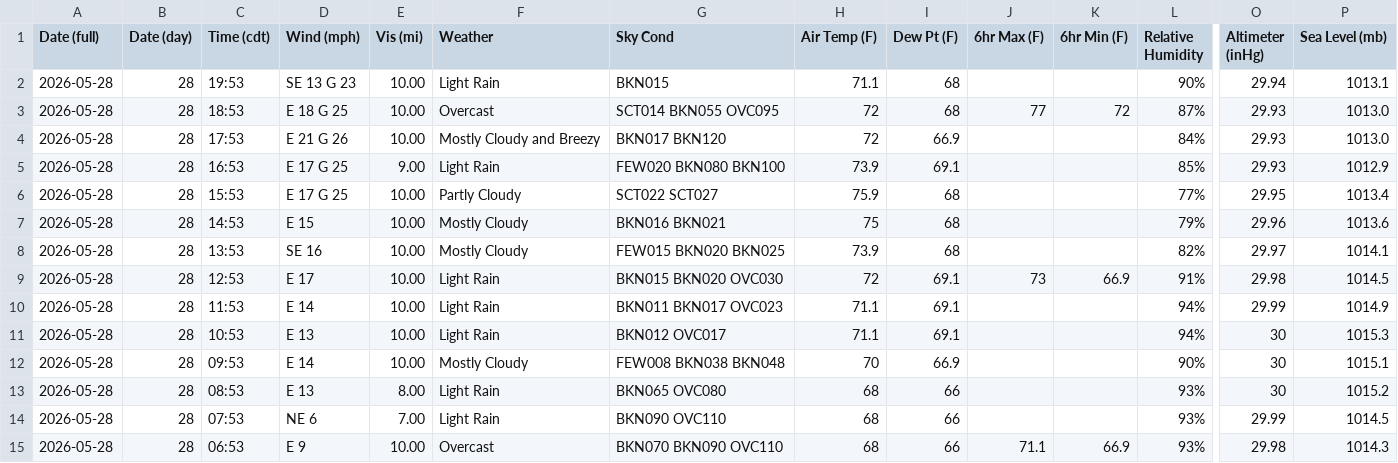
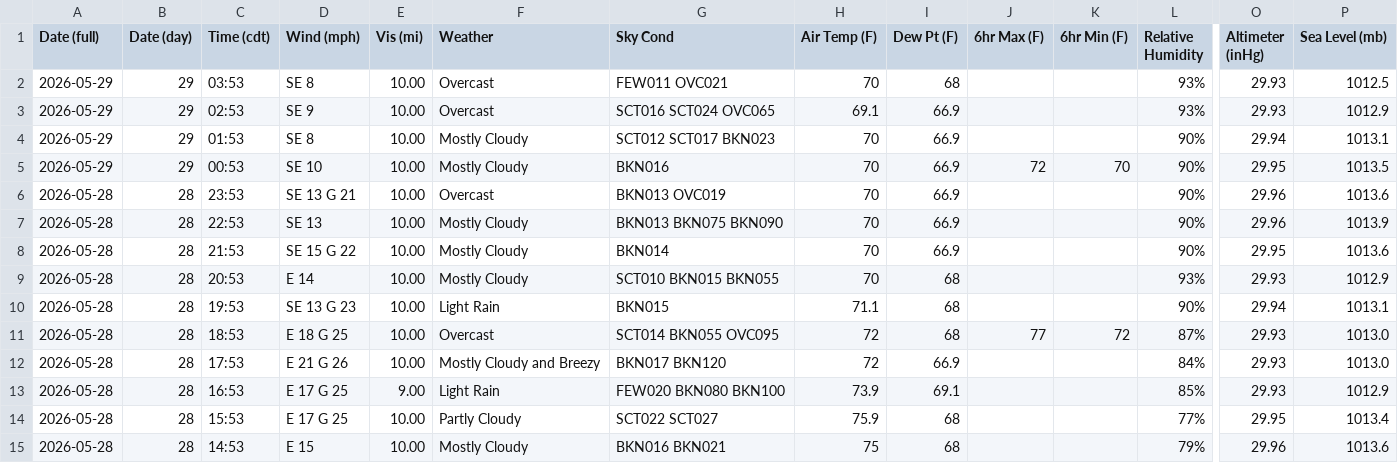
Before and after one commit to oldagency/unbound-rainfall, a CSV file: KEMP_obhistory_running.csv, drawn as a sheet; only a part is shown, gaps mark what is left out; the shorter side is filled out with more unchanged rows; rows hold the shown columns only; the diff names each change by its address in the sheet, - before the commit and + after, or states it on an @@ line.

```diff
--- a/KEMP_obhistory_running.csv
+++ b/KEMP_obhistory_running.csv
+row 2: 2026-05-29 | 29 | 03:53 | SE 8 | 10.00 | Overcast | FEW011 OVC021 | 70 | 68 |  |  | 93% | 29.93 | 1012.5
+row 3: 2026-05-29 | 29 | 02:53 | SE 9 | 10.00 | Overcast | SCT016 SCT024 OVC065 | 69.1 | 66.9 |  |  | 93% | 29.93 | 1012.9
+row 4: 2026-05-29 | 29 | 01:53 | SE 8 | 10.00 | Mostly Cloudy | SCT012 SCT017 BKN023 | 70 | 66.9 |  |  | 90% | 29.94 | 1013.1
+row 5: 2026-05-29 | 29 | 00:53 | SE 10 | 10.00 | Mostly Cloudy | BKN016 | 70 | 66.9 | 72 | 70 | 90% | 29.95 | 1013.5
+row 6: 2026-05-28 | 28 | 23:53 | SE 13 G 21 | 10.00 | Overcast | BKN013 OVC019 | 70 | 66.9 |  |  | 90% | 29.96 | 1013.6
+row 7: 2026-05-28 | 28 | 22:53 | SE 13 | 10.00 | Mostly Cloudy | BKN013 BKN075 BKN090 | 70 | 66.9 |  |  | 90% | 29.96 | 1013.9
+row 8: 2026-05-28 | 28 | 21:53 | SE 15 G 22 | 10.00 | Mostly Cloudy | BKN014 | 70 | 66.9 |  |  | 90% | 29.95 | 1013.6
+row 9: 2026-05-28 | 28 | 20:53 | E 14 | 10.00 | Mostly Cloudy | SCT010 BKN015 BKN055 | 70 | 68 |  |  | 93% | 29.93 | 1012.9
```
Also changed, not shown: KEMP_rainfall_running.csv, 1 other file.
